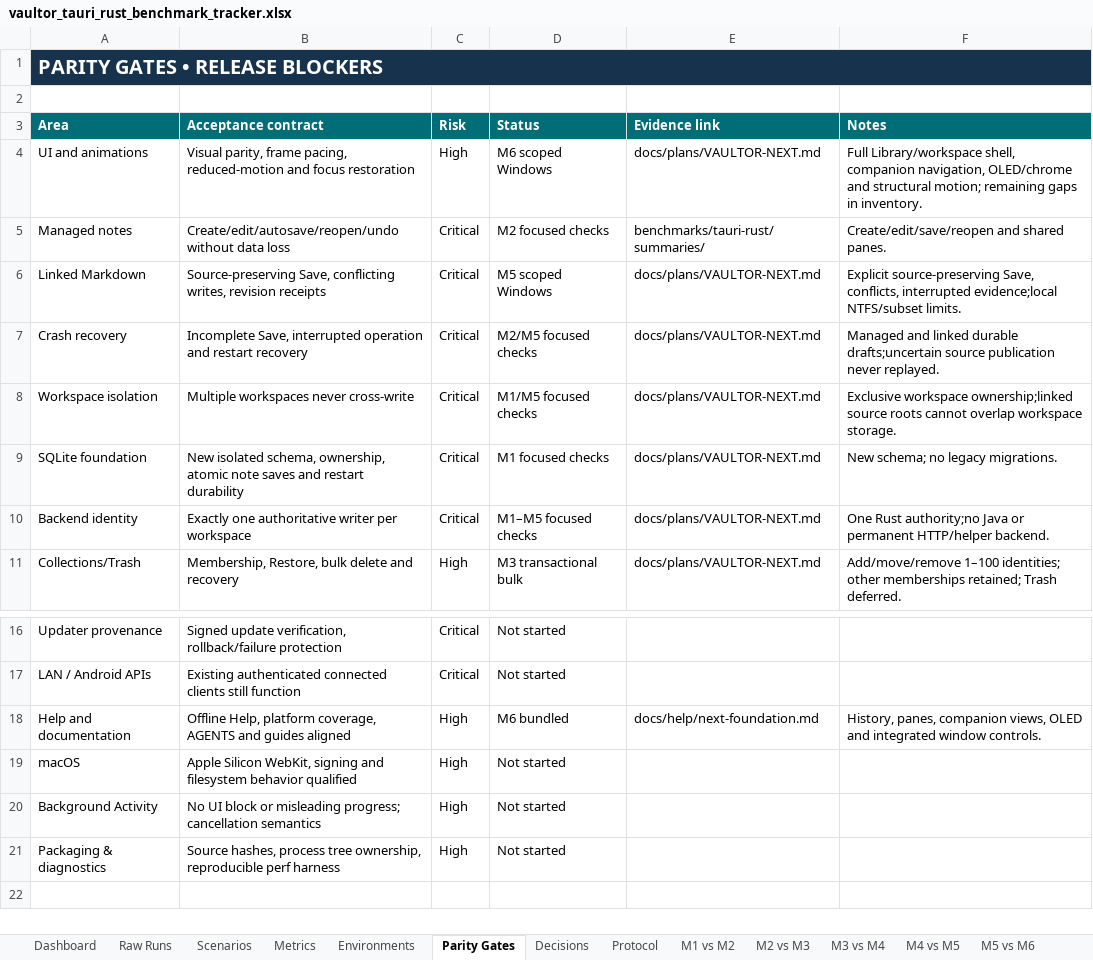
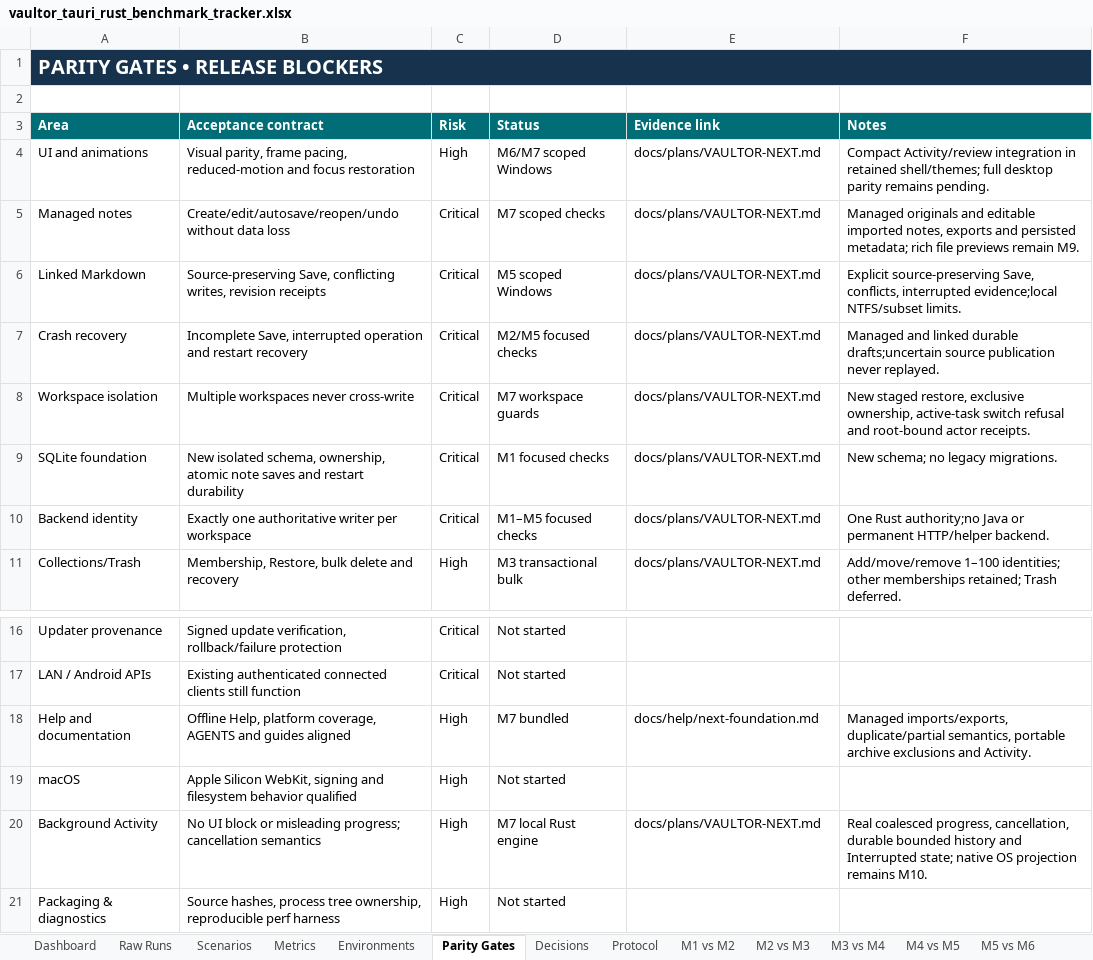
Before and after one commit to VaibhavPandit-09/vaultor-kb, an Excel workbook: benchmarks/tauri-rust/vaultor_tauri_rust_benchmark_tracker.xlsx, sheet Parity Gates, drawn as a sheet; only a part is shown, gaps mark what is left out; values as stored, in another font and other column widths than the file's, no borders; the diff names each change by its address in the sheet, - before the commit and + after, or states it on an @@ line.

Commit message:
Qualify M7 Windows transfers and record performance evidence

```diff
--- a/benchmarks/tauri-rust/vaultor_tauri_rust_benchmark_tracker.xlsx (sheet Parity Gates)
+++ b/benchmarks/tauri-rust/vaultor_tauri_rust_benchmark_tracker.xlsx (sheet Parity Gates)
-D4 (Status): M6 scoped Windows
+D4 (Status): M6/M7 scoped Windows
-F4 (Notes): Full Library/workspace shell, companion navigation, OLED/chrome and structural motion; remaining gaps in inventory.
+F4 (Notes): Compact Activity/review integration in retained shell/themes; full desktop parity remains pending.
-D5 (Status): M2 focused checks
+D5 (Status): M7 scoped checks
-E5 (Evidence link): benchmarks/tauri-rust/summaries/
+E5 (Evidence link): docs/plans/VAULTOR-NEXT.md
-F5 (Notes): Create/edit/save/reopen and shared panes.
+F5 (Notes): Managed originals and editable imported notes, exports and persisted metadata; rich file previews remain M9.
-D8 (Status): M1/M5 focused checks
+D8 (Status): M7 workspace guards
-F8 (Notes): Exclusive workspace ownership;linked source roots cannot overlap workspace storage.
+F8 (Notes): New staged restore, exclusive ownership, active-task switch refusal and root-bound actor receipts.
-D18 (Status): M6 bundled
+D18 (Status): M7 bundled
-F18 (Notes): History, panes, companion views, OLED and integrated window controls.
+F18 (Notes): Managed imports/exports, duplicate/partial semantics, portable archive exclusions and Activity.
-D20 (Status): Not started
+D20 (Status): M7 local Rust engine
-E20 (Evidence link): (empty)
+E20 (Evidence link): docs/plans/VAULTOR-NEXT.md
-F20 (Notes): (empty)
+F20 (Notes): Real coalesced progress, cancellation, durable bounded history and Interrupted state; native OS projection remains M10.
```
Also changed, not shown: sheet Raw Runs, sheet Scenarios, sheet Protocol, other sheet tabs, formulas that keep their value, 18 other files.
